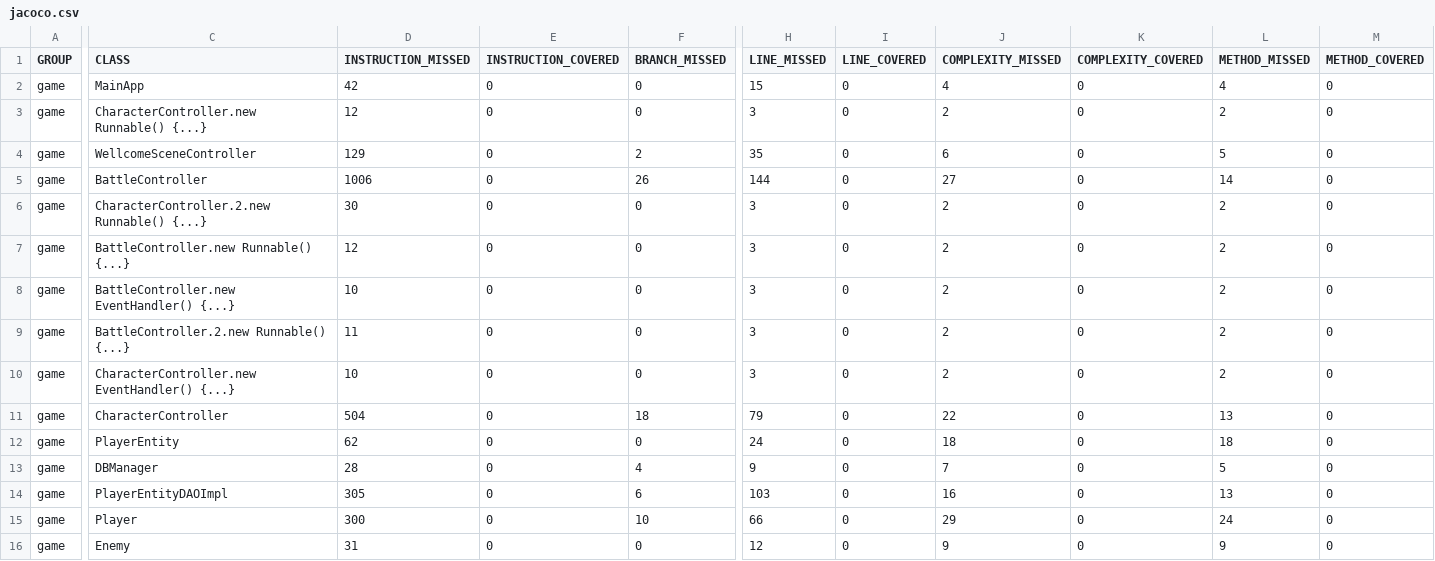
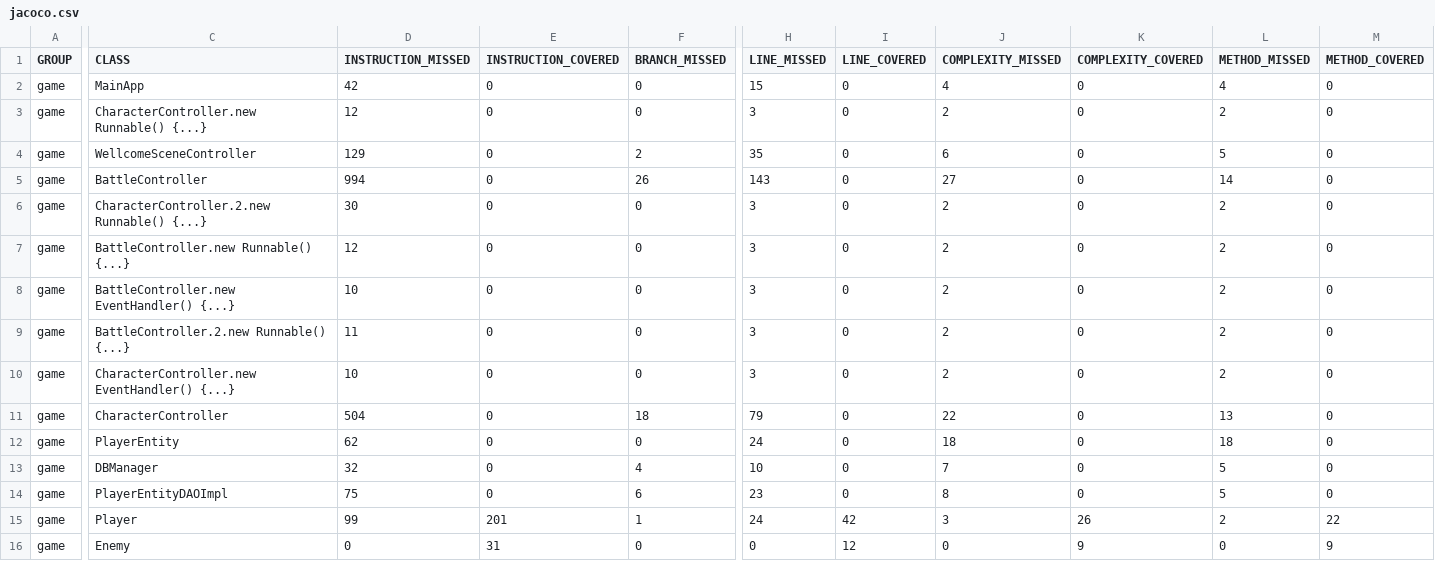
Before and after one commit to SzRoli/RpgGame, a CSV file: target/jacoco/jacoco.csv, drawn as a sheet; only a part is shown, gaps mark what is left out; the diff covers the shown part only; the diff names each change by its address in the sheet, - before the commit and + after, or states it on an @@ line.

```diff
--- a/target/jacoco/jacoco.csv
+++ b/target/jacoco/jacoco.csv
-D5 (INSTRUCTION_MISSED): 1006
+D5 (INSTRUCTION_MISSED): 994
-H5 (LINE_MISSED): 144
+H5 (LINE_MISSED): 143
-D13 (INSTRUCTION_MISSED): 28
+D13 (INSTRUCTION_MISSED): 32
-H13 (LINE_MISSED): 9
+H13 (LINE_MISSED): 10
-D14 (INSTRUCTION_MISSED): 305
+D14 (INSTRUCTION_MISSED): 75
-H14 (LINE_MISSED): 103
+H14 (LINE_MISSED): 23
-J14 (COMPLEXITY_MISSED): 16
+J14 (COMPLEXITY_MISSED): 8
-L14 (METHOD_MISSED): 13
+L14 (METHOD_MISSED): 5
-D15 (INSTRUCTION_MISSED): 300
+D15 (INSTRUCTION_MISSED): 99
-E15 (INSTRUCTION_COVERED): 0
+E15 (INSTRUCTION_COVERED): 201
-F15 (BRANCH_MISSED): 10
+F15 (BRANCH_MISSED): 1
-H15 (LINE_MISSED): 66
+H15 (LINE_MISSED): 24
-I15 (LINE_COVERED): 0
+I15 (LINE_COVERED): 42
-J15 (COMPLEXITY_MISSED): 29
+J15 (COMPLEXITY_MISSED): 3
-K15 (COMPLEXITY_COVERED): 0
+K15 (COMPLEXITY_COVERED): 26
-L15 (METHOD_MISSED): 24
+L15 (METHOD_MISSED): 2
-M15 (METHOD_COVERED): 0
+M15 (METHOD_COVERED): 22
-D16 (INSTRUCTION_MISSED): 31
+D16 (INSTRUCTION_MISSED): 0
-E16 (INSTRUCTION_COVERED): 0
+E16 (INSTRUCTION_COVERED): 31
-H16 (LINE_MISSED): 12
+H16 (LINE_MISSED): 0
-I16 (LINE_COVERED): 0
+I16 (LINE_COVERED): 12
-J16 (COMPLEXITY_MISSED): 9
+J16 (COMPLEXITY_MISSED): 0
-K16 (COMPLEXITY_COVERED): 0
+K16 (COMPLEXITY_COVERED): 9
-L16 (METHOD_MISSED): 9
+L16 (METHOD_MISSED): 0
-M16 (METHOD_COVERED): 0
+M16 (METHOD_COVERED): 9
```
Also changed, not shown: 1 edited cell elsewhere in this file, 52 other files.
